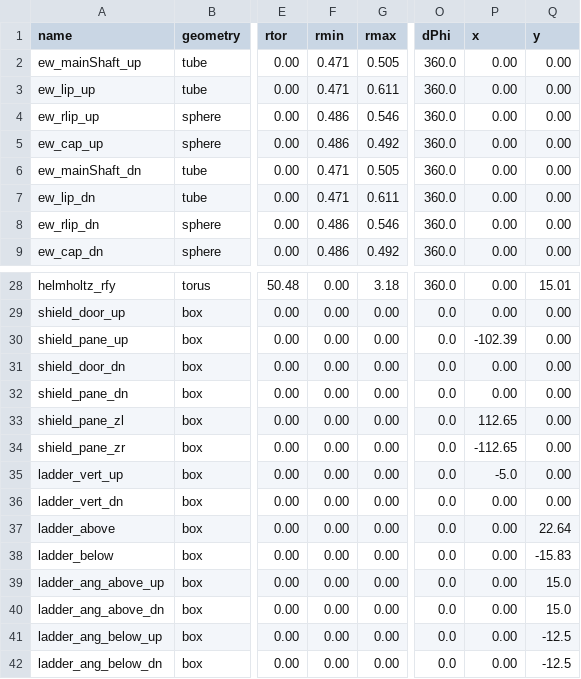
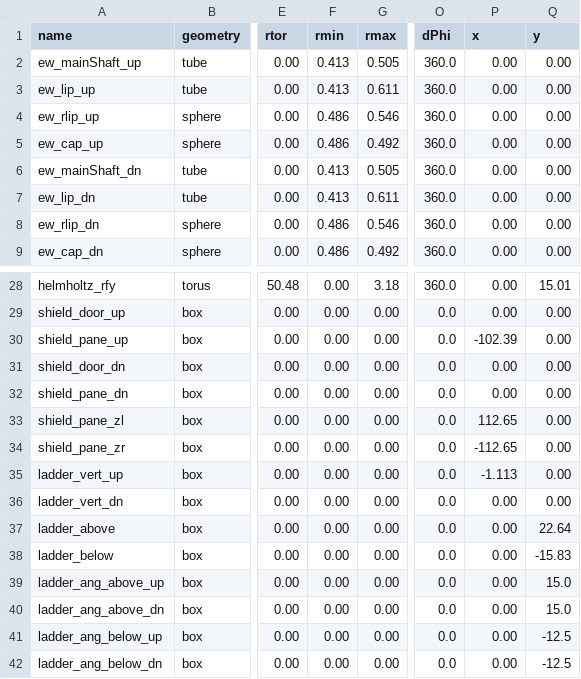
Before and after one commit to dflay/g4He3, a CSV file: input/He3-parts.csv, drawn as a sheet; only a part is shown, gaps mark what is left out; the diff names each change by its address in the sheet, - before the commit and + after, or states it on an @@ line.

Commit message:
Added proper 3He geometry to match inner surface of glass; updated ladder x coordinate to correct value

```diff
--- a/input/He3-parts.csv
+++ b/input/He3-parts.csv
-F2:F3 (rmin): 0.471
+F2:F3 (rmin): 0.413
-F6:F7 (rmin): 0.471
+F6:F7 (rmin): 0.413
-P35 (x): -5.0
+P35 (x): -1.113
```
Also changed, not shown: 1 other file.
